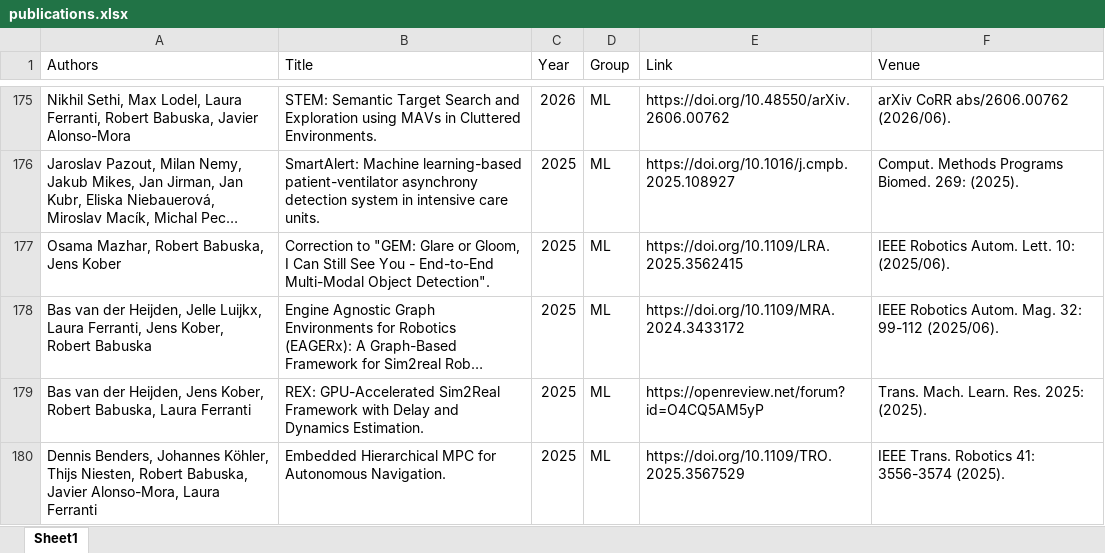
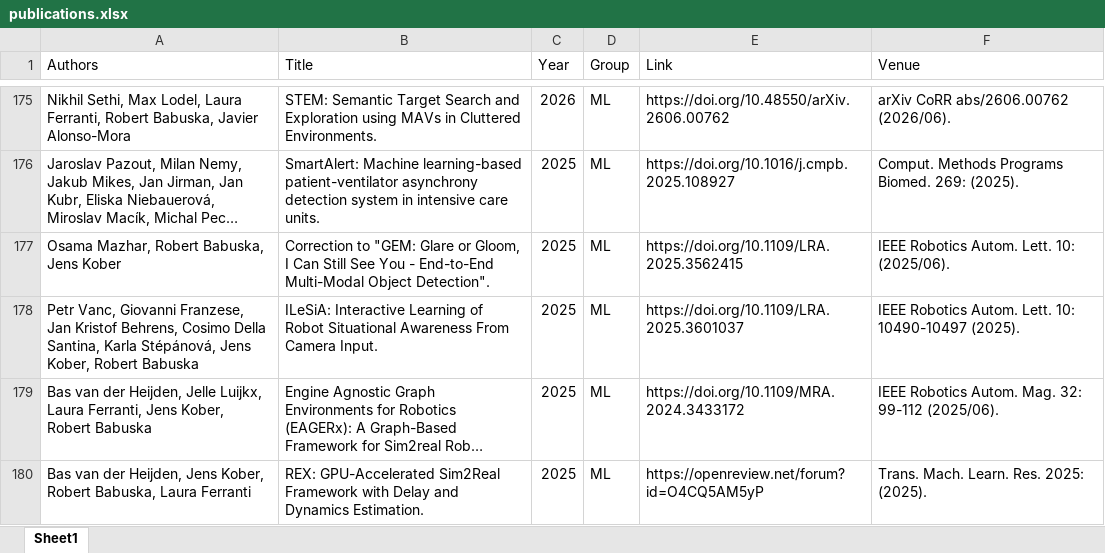
Before and after one commit to ai4reason/ai4reason.github.io, an Excel workbook: docs/download/publications.xlsx, sheet Sheet1, drawn as a sheet; only a part is shown, gaps mark what is left out; the shorter side is filled out with more unchanged rows; long unchanged cells end in …; values as stored, in another font and other column widths than the file's, no borders; the diff names each change by its address in the sheet, - before the commit and + after, or states it on an @@ line.

```diff
--- a/docs/download/publications.xlsx (sheet Sheet1)
+++ b/docs/download/publications.xlsx (sheet Sheet1)
+row 178: Petr Vanc, Giovanni Franzese, Jan Kristof Behrens, Cosimo Della Santina, Karla Stépánová, Jens Kober, Robert Babuska | ILeSiA: Interactive Learning of Robot Situational Awareness From Camera Input. | 2025 | ML | https://doi.org/10.1109/LRA.2025.3601037 | IEEE Robotics Autom. Lett. 10: 10490-10497 (2025).
```
Also changed, not shown: 2 other files.
